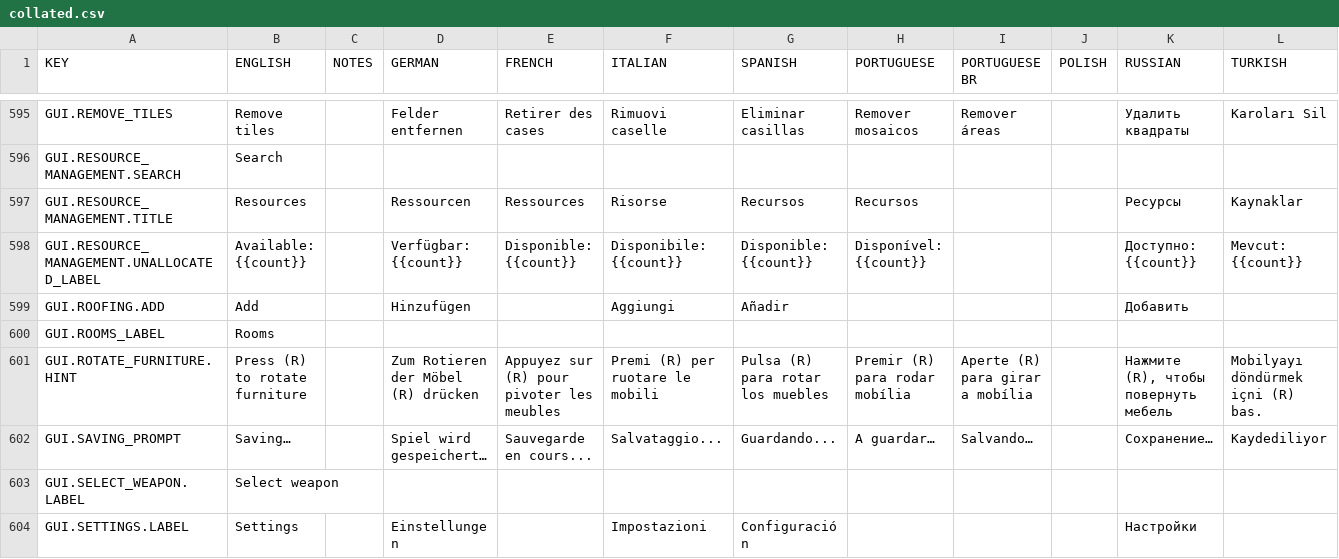
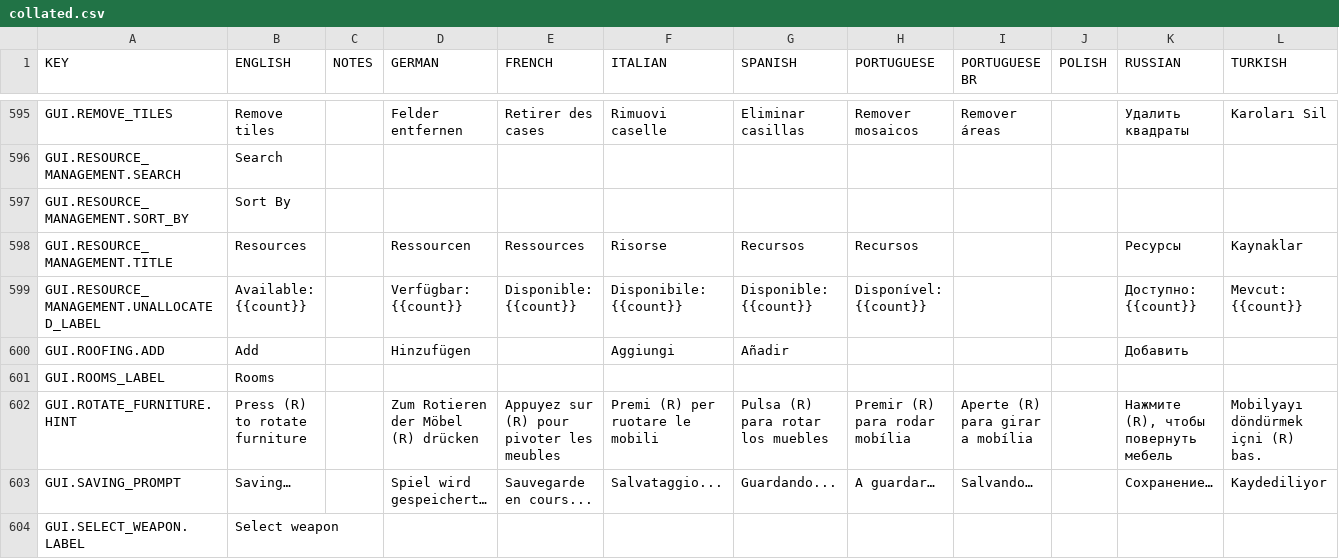
Before and after one commit to rossturner/mountaincore, a CSV file: core/assets/translations/collated.csv, drawn as a sheet; only a part is shown, gaps mark what is left out; the shorter side is filled out with more unchanged rows; rows hold the shown columns only; the diff names each change by its address in the sheet, - before the commit and + after, or states it on an @@ line.

Commit message:
Start of the layout of the scrollable table

```diff
--- a/core/assets/translations/collated.csv
+++ b/core/assets/translations/collated.csv
+row 597: GUI.RESOURCE_MANAGEMENT.SORT_BY | Sort By
```
Also changed, not shown: core/mods/base/translations/translations.csv, 7 other files.
